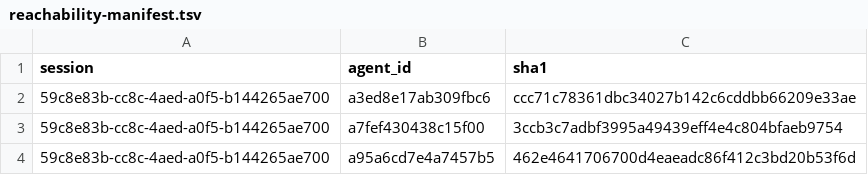
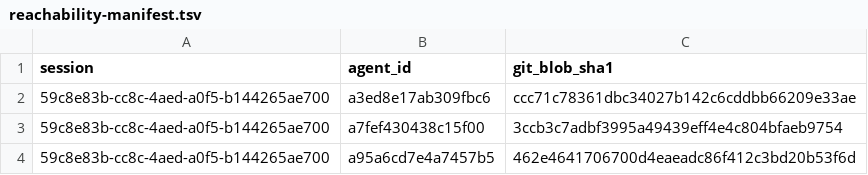
Before and after one commit to ngc-shj/claude-code-config, a TSV file: evals/rule-precision/round-24/reachability-manifest.tsv, drawn as a sheet.

```diff
--- a/evals/rule-precision/round-24/reachability-manifest.tsv
+++ b/evals/rule-precision/round-24/reachability-manifest.tsv
@@ -1,2 +1,2 @@
-session	agent_id	sha1
+session	agent_id	git_blob_sha1
 59c8e83b-cc8c-4aed-a0f5-b144265ae700	a3ed8e17ab309fbc6	ccc71c78361dbc34027b142c6cddbb66209e33ae
```
Also changed, not shown: 4 other files.
